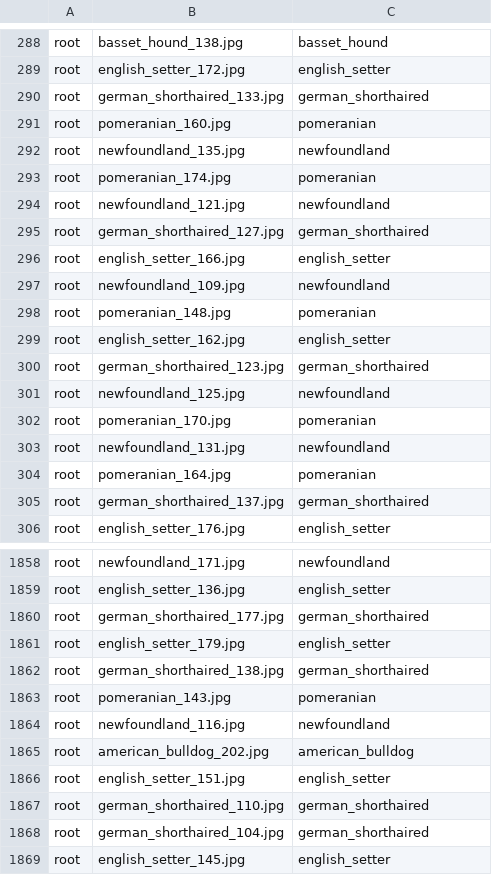
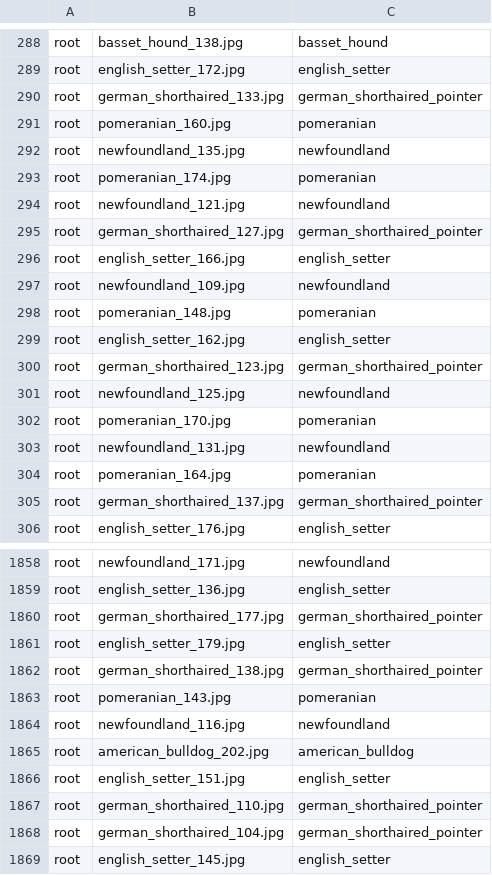
Before and after one commit to chrslei/Unternehmenssoftware, a CSV file: UTSoftware/data2.csv, drawn as a sheet; only a part is shown, gaps mark what is left out; the diff covers the shown part only.

```diff
--- a/UTSoftware/data2.csv
+++ b/UTSoftware/data2.csv
@@ -289,3 +289,3 @@ root,basset_hound_138.jpg,basset_hound
 root,english_setter_172.jpg,english_setter
-root,german_shorthaired_133.jpg,german_shorthaired
+root,german_shorthaired_133.jpg,german_shorthaired_pointer
 root,pomeranian_160.jpg,pomeranian
@@ -294,3 +294,3 @@ root,pomeranian_174.jpg,pomeranian
 root,newfoundland_121.jpg,newfoundland
-root,german_shorthaired_127.jpg,german_shorthaired
+root,german_shorthaired_127.jpg,german_shorthaired_pointer
 root,english_setter_166.jpg,english_setter
@@ -299,3 +299,3 @@ root,pomeranian_148.jpg,pomeranian
 root,english_setter_162.jpg,english_setter
-root,german_shorthaired_123.jpg,german_shorthaired
+root,german_shorthaired_123.jpg,german_shorthaired_pointer
 root,newfoundland_125.jpg,newfoundland
@@ -304,3 +304,3 @@ root,newfoundland_131.jpg,newfoundland
 root,pomeranian_164.jpg,pomeranian
-root,german_shorthaired_137.jpg,german_shorthaired
+root,german_shorthaired_137.jpg,german_shorthaired_pointer
 root,english_setter_176.jpg,english_setter
@@ -1859,5 +1859,5 @@ root,newfoundland_171.jpg,newfoundland
 root,english_setter_136.jpg,english_setter
-root,german_shorthaired_177.jpg,german_shorthaired
+root,german_shorthaired_177.jpg,german_shorthaired_pointer
 root,english_setter_179.jpg,english_setter
-root,german_shorthaired_138.jpg,german_shorthaired
+root,german_shorthaired_138.jpg,german_shorthaired_pointer
 root,pomeranian_143.jpg,pomeranian
@@ -1866,4 +1866,4 @@ root,american_bulldog_202.jpg,american_bulldog
 root,english_setter_151.jpg,english_setter
-root,german_shorthaired_110.jpg,german_shorthaired
-root,german_shorthaired_104.jpg,german_shorthaired
+root,german_shorthaired_110.jpg,german_shorthaired_pointer
+root,german_shorthaired_104.jpg,german_shorthaired_pointer
 root,english_setter_145.jpg,english_setter
```
Also changed, not shown: 18 removed rows and 84 edited cells elsewhere in this file, UTSoftware/test.csv, UTSoftware/validate.csv, 3 other files.
